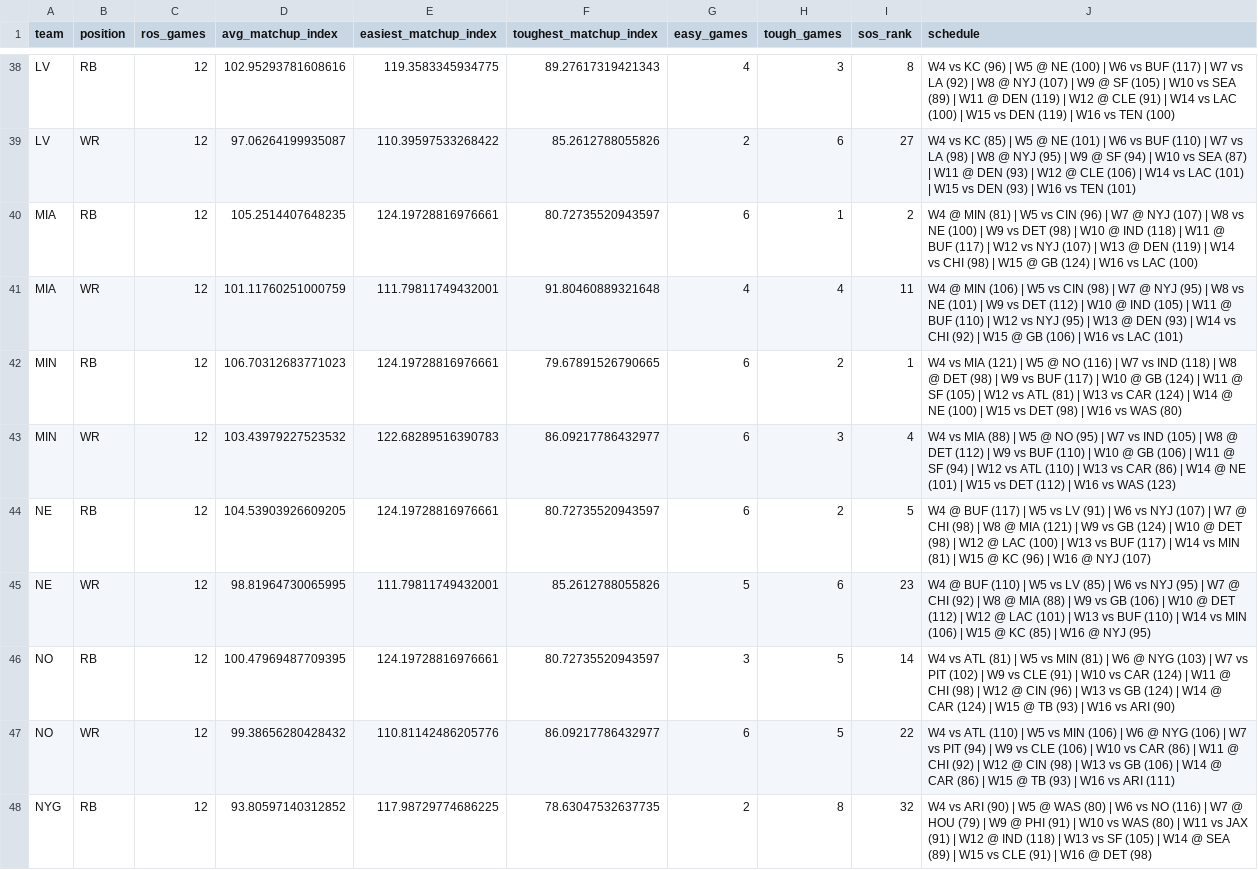
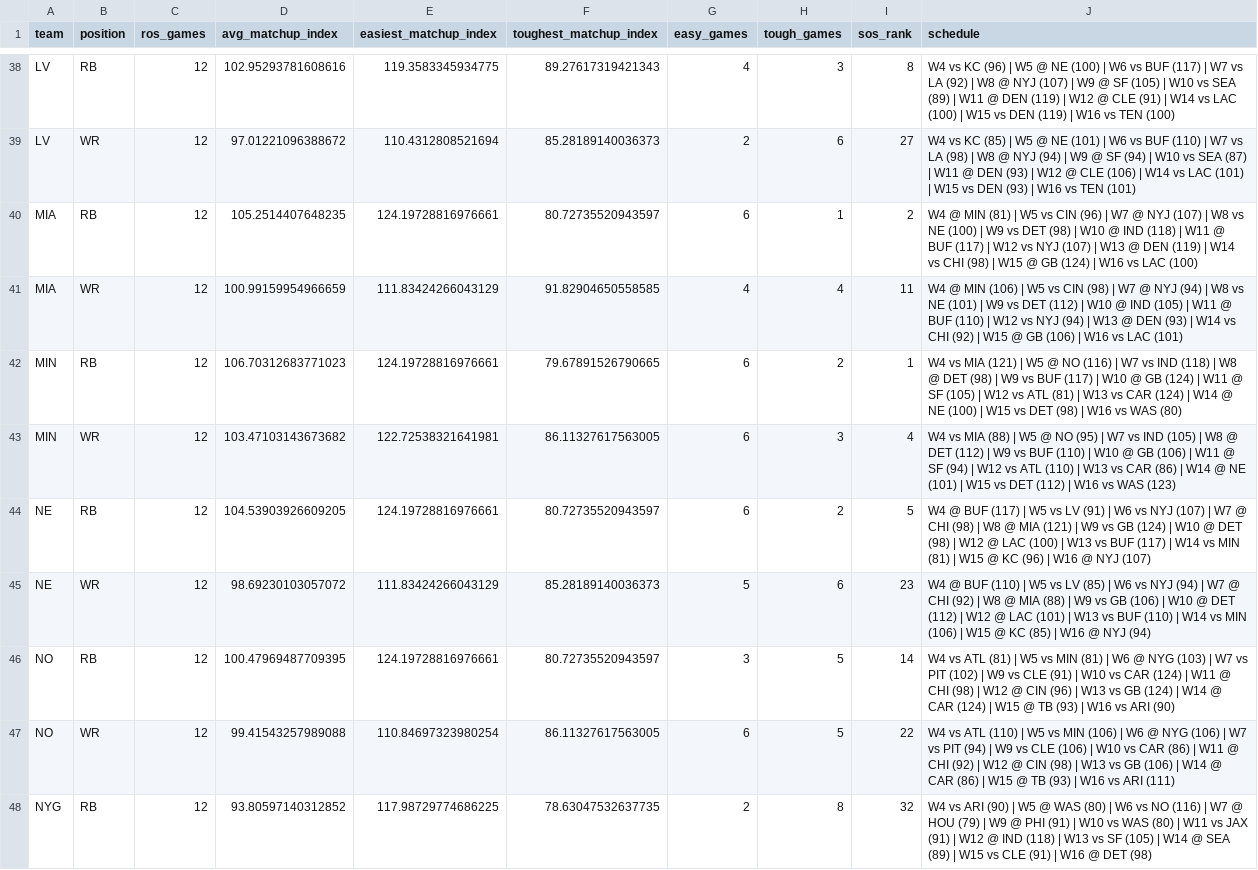
Before and after one commit to csmotherman/NFL-DATA, a CSV file: outputs/fantasy_ros_sos.csv, drawn as a sheet; only a part is shown, gaps mark what is left out; the diff covers the shown part only; the diff names each change by its address in the sheet, - before the commit and + after, or states it on an @@ line.

```diff
--- a/outputs/fantasy_ros_sos.csv
+++ b/outputs/fantasy_ros_sos.csv
-D39 (avg_matchup_index): 97.06264199935087
+D39 (avg_matchup_index): 97.01221096388672
-E39 (easiest_matchup_index): 110.39597533268422
+E39 (easiest_matchup_index): 110.4312808521694
-F39 (toughest_matchup_index): 85.2612788055826
+F39 (toughest_matchup_index): 85.28189140036373
-J39 (schedule): …@ NYJ (95) | W9…
+J39 (schedule): …@ NYJ (94) | W9…
-D41 (avg_matchup_index): 101.11760251000759
+D41 (avg_matchup_index): 100.99159954966659
-E41 (easiest_matchup_index): 111.79811749432001
+E41 (easiest_matchup_index): 111.83424266043129
-F41 (toughest_matchup_index): 91.80460889321648
+F41 (toughest_matchup_index): 91.82904650558585
-J41 (schedule): …@ NYJ (95) | W8 vs NE (101) | W9 vs DET (112) | W10 @ IND (105) | W11 @ BUF (110) | W12 vs NYJ (95) | W13…
+J41 (schedule): …@ NYJ (94) | W8 vs NE (101) | W9 vs DET (112) | W10 @ IND (105) | W11 @ BUF (110) | W12 vs NYJ (94) | W13…
-D43 (avg_matchup_index): 103.43979227523532
+D43 (avg_matchup_index): 103.47103143673682
-E43 (easiest_matchup_index): 122.68289516390783
+E43 (easiest_matchup_index): 122.72538321641981
-F43 (toughest_matchup_index): 86.09217786432977
+F43 (toughest_matchup_index): 86.11327617563005
-D45 (avg_matchup_index): 98.81964730065995
+D45 (avg_matchup_index): 98.69230103057072
-E45 (easiest_matchup_index): 111.79811749432001
+E45 (easiest_matchup_index): 111.83424266043129
-F45 (toughest_matchup_index): 85.2612788055826
+F45 (toughest_matchup_index): 85.28189140036373
-J45 (schedule): …vs NYJ (95) | W7 @ CHI (92) | W8 @ MIA (88) | W9 vs GB (106) | W10 @ DET (112) | W12 @ LAC (101) | W13 vs BUF (110) | W14 vs MIN (106) | W15 @ KC (85) | W16 @ NYJ (95)
+J45 (schedule): …vs NYJ (94) | W7 @ CHI (92) | W8 @ MIA (88) | W9 vs GB (106) | W10 @ DET (112) | W12 @ LAC (101) | W13 vs BUF (110) | W14 vs MIN (106) | W15 @ KC (85) | W16 @ NYJ (94)
-D47 (avg_matchup_index): 99.38656280428432
+D47 (avg_matchup_index): 99.41543257989088
-E47 (easiest_matchup_index): 110.81142486205776
+E47 (easiest_matchup_index): 110.84697323980254
-F47 (toughest_matchup_index): 86.09217786432977
+F47 (toughest_matchup_index): 86.11327617563005
```
Also changed, not shown: 91 edited cells elsewhere in this file, outputs/fantasy_leaderboard.csv, outputs/fantasy_ros_rankings.csv, 20 other files.
